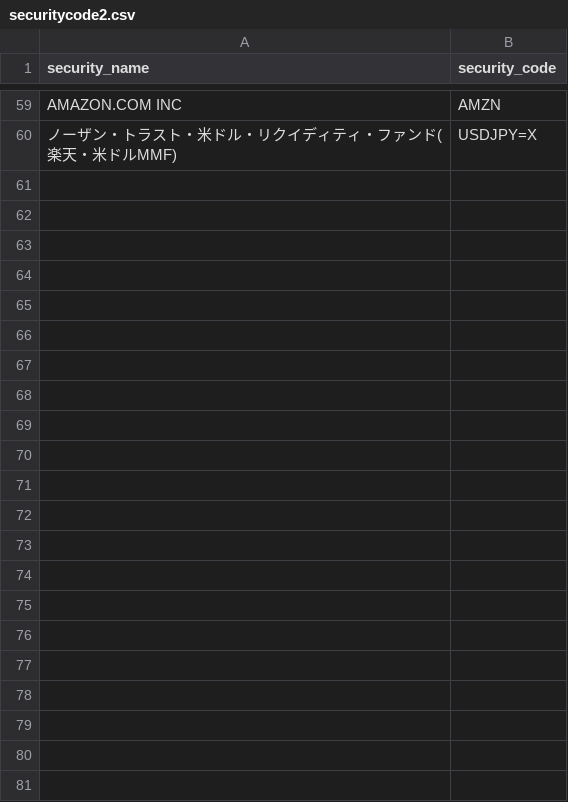
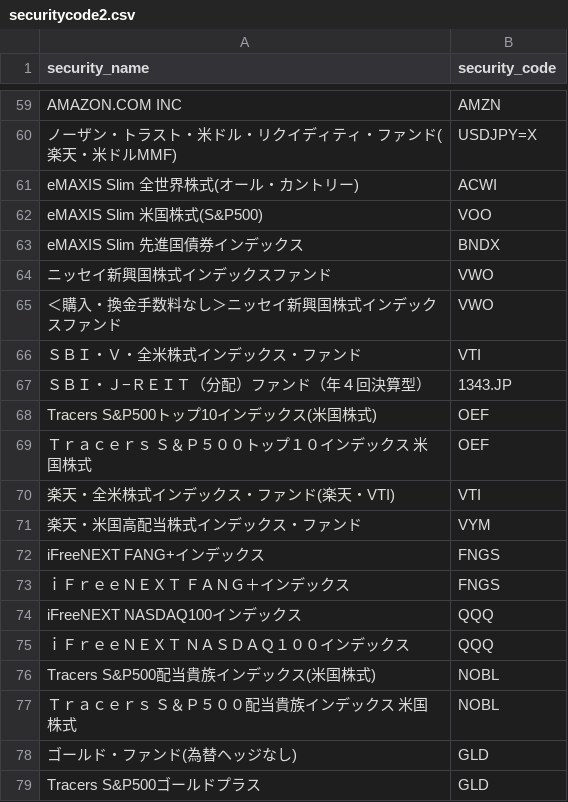
Before and after one commit to KAFKA2306/space_launches, a CSV file: resources/securitycode2.csv, drawn as a sheet; only a part is shown, gaps mark what is left out; the diff covers the shown part only.

```diff
--- a/resources/securitycode2.csv
+++ b/resources/securitycode2.csv
@@ -60 +60,20 @@ AMAZON.COM INC,AMZN
 ノーザン・トラスト・米ドル・リクイディティ・ファンド(楽天・米ドルMMF),USDJPY=X
+eMAXIS Slim 全世界株式(オール・カントリー),ACWI
+eMAXIS Slim 米国株式(S&P500),VOO
+eMAXIS Slim 先進国債券インデックス,BNDX
+ニッセイ新興国株式インデックスファンド,VWO
+＜購入・換金手数料なし＞ニッセイ新興国株式インデックスファンド,VWO
+ＳＢＩ・Ｖ・全米株式インデックス・ファンド,VTI
+ＳＢＩ・Ｊ−ＲＥＩＴ（分配）ファンド（年４回決算型）,1343.JP
+Tracers S&P500トップ10インデックス(米国株式),OEF
+Ｔｒａｃｅｒｓ　Ｓ＆Ｐ５００トップ１０インデックス　米国株式,OEF
+楽天・全米株式インデックス・ファンド(楽天・VTI),VTI
+楽天・米国高配当株式インデックス・ファンド,VYM
+iFreeNEXT FANG+インデックス,FNGS
+ｉＦｒｅｅＮＥＸＴ　ＦＡＮＧ＋インデックス,FNGS
+iFreeNEXT NASDAQ100インデックス,QQQ
+ｉＦｒｅｅＮＥＸＴ　ＮＡＳＤＡＱ１００インデックス,QQQ
+Tracers S&P500配当貴族インデックス(米国株式),NOBL
+Ｔｒａｃｅｒｓ　Ｓ＆Ｐ５００配当貴族インデックス　米国株式,NOBL
+ゴールド・ファンド(為替ヘッジなし),GLD
+Tracers S&P500ゴールドプラス,GLD
```
Also changed, not shown: 40 added rows elsewhere in this file, 6 other files.
